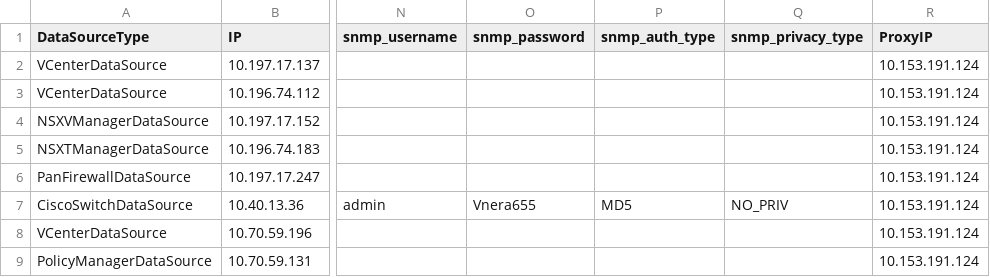
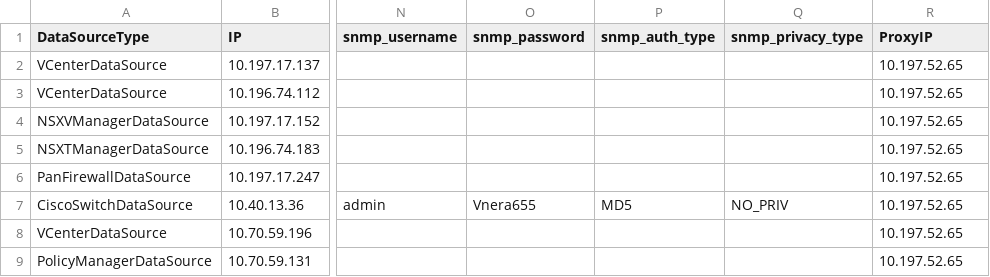
Before and after one commit to vmware/network-insight-sdk-python, a CSV file: examples/data_sources.csv, drawn as a sheet; only a part is shown, gaps mark what is left out; the diff names each change by its address in the sheet, - before the commit and + after, or states it on an @@ line.

Commit message:
Updated 4.1 sdk

```diff
--- a/examples/data_sources.csv
+++ b/examples/data_sources.csv
-R2:R9 (ProxyIP): 10.153.191.124
+R2:R9 (ProxyIP): 10.197.52.65
```
